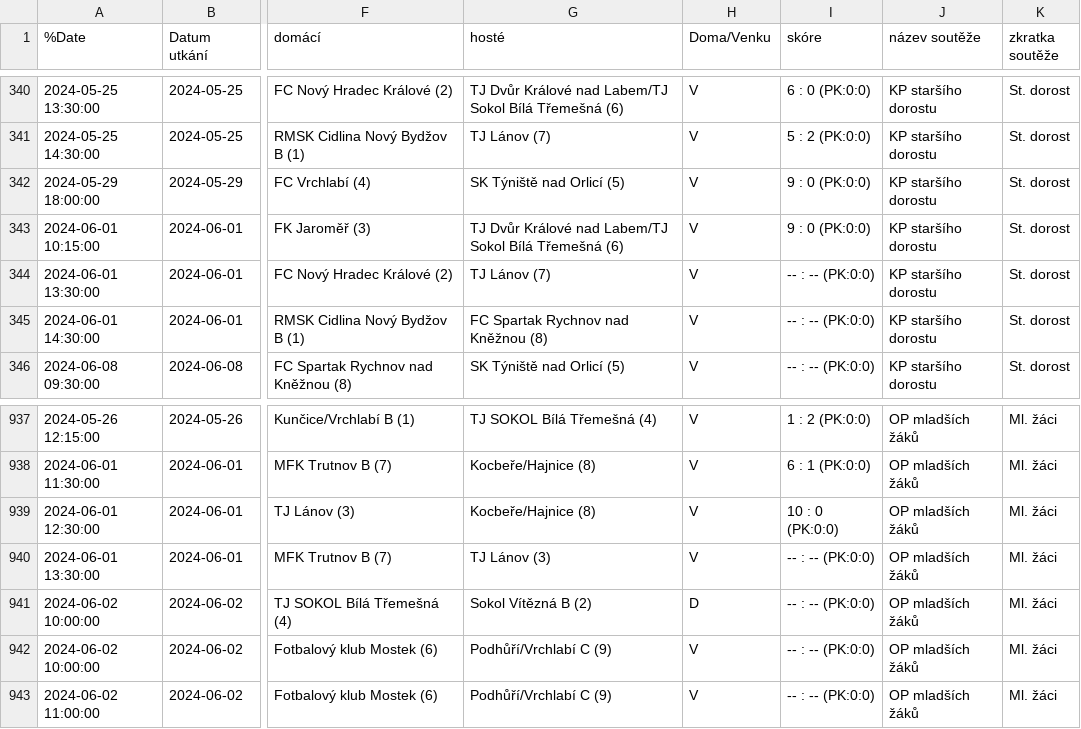
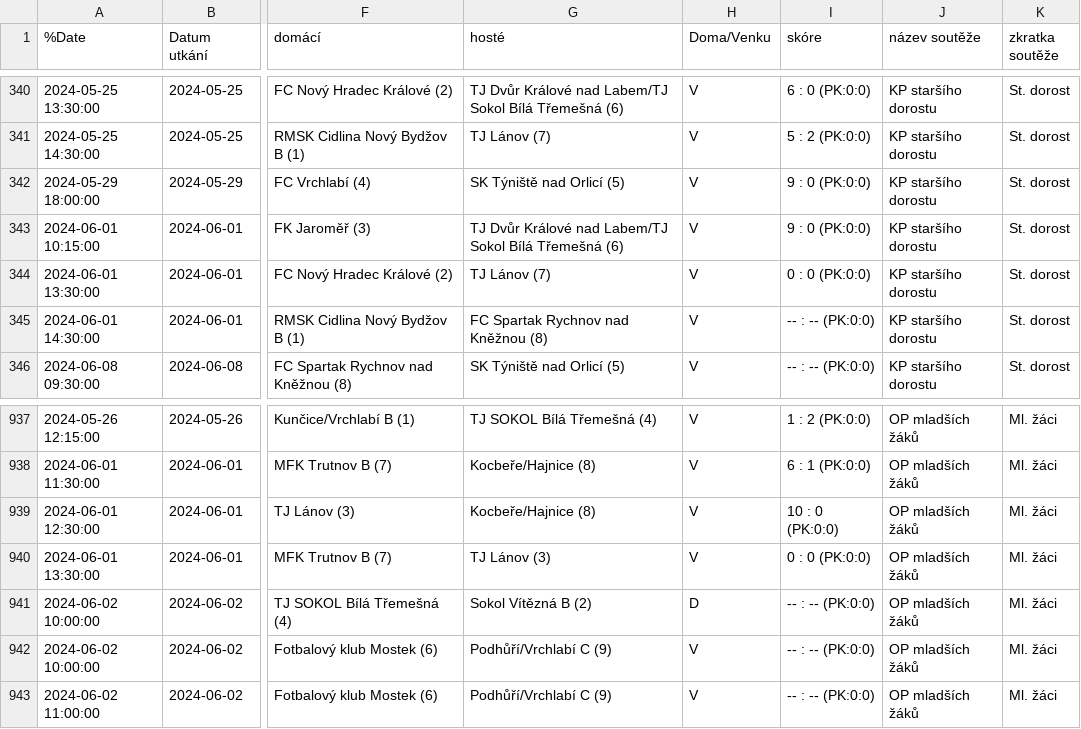
Before and after one commit to MustafaHadzi/bt_games, a CSV file: Utkani_NEW.csv, drawn as a sheet; only a part is shown, gaps mark what is left out; the diff names each change by its address in the sheet, - before the commit and + after, or states it on an @@ line.

Commit message:
Committing file Utkani_NEW.csv

```diff
--- a/Utkani_NEW.csv
+++ b/Utkani_NEW.csv
-I344 (skóre): -- : -- (PK:0:0)
+I344 (skóre): 0 : 0 (PK:0:0)
-I940 (skóre): -- : -- (PK:0:0)
+I940 (skóre): 0 : 0 (PK:0:0)
```
